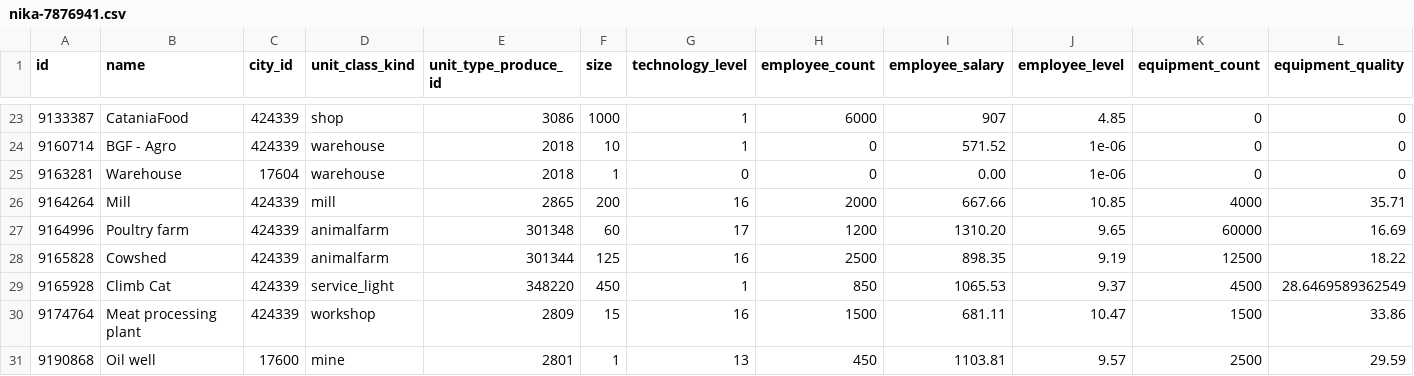
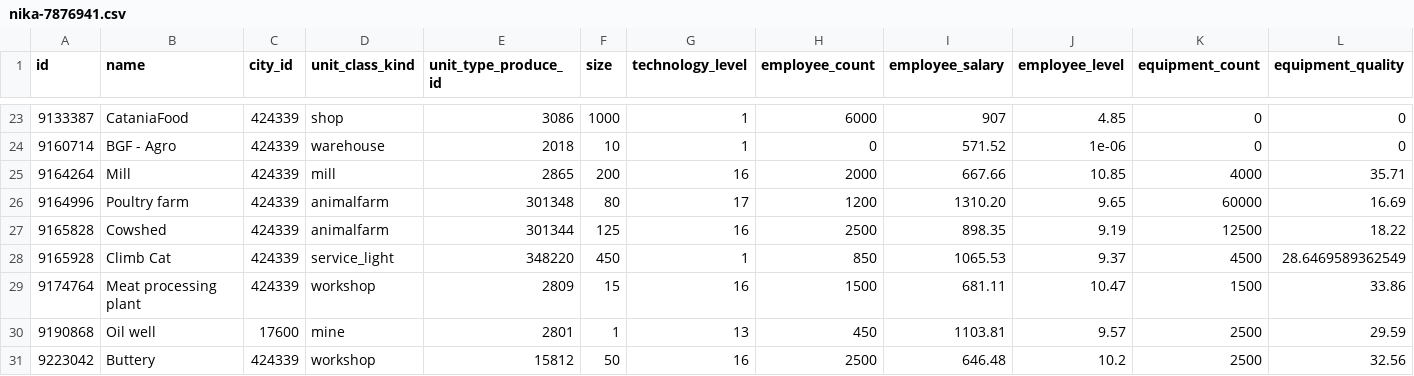
Before and after one commit to Emin-Hasanov/VirtaProj, a CSV file: companies/nika-7876941.csv, drawn as a sheet; only a part is shown, gaps mark what is left out; the shorter side is filled out with more unchanged rows; removed rows and columns are numbered as before the commit, all else as after; rows hold the shown columns only; the diff names each change by its address in the sheet, - before the commit and + after, or states it on an @@ line.

Commit message:
Company update: nika-7876941.csv on 2026-02-03_23-40-00

```diff
--- a/companies/nika-7876941.csv
+++ b/companies/nika-7876941.csv
-row 25: 9163281 | Warehouse | 17604 | warehouse | 2018 | 1 | 0 | 0 | 0.00 | 1e-06 | 0 | 0
-F26 (size): 60
+F26 (size): 80
```
